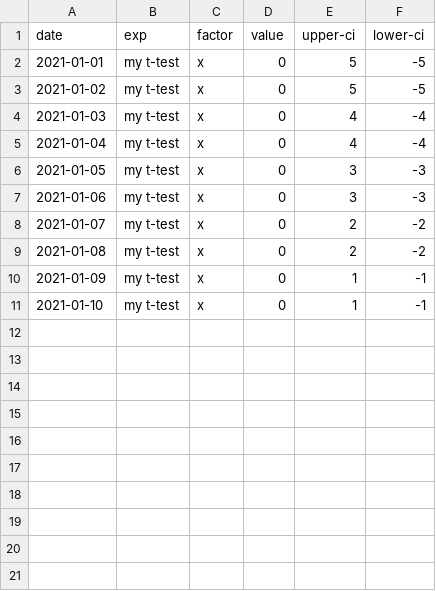
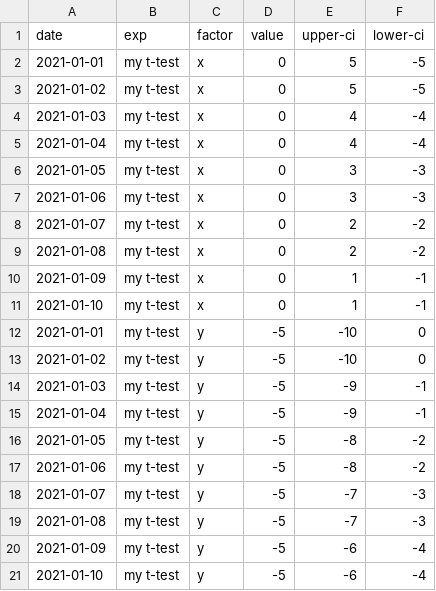
Before and after one commit to bradfordjohnson/example-data, a CSV file: data/line.csv, drawn as a sheet.

Commit message:
Update line.csv

```diff
--- a/data/line.csv
+++ b/data/line.csv
@@ -11 +11,11 @@ date,exp,factor,value,upper-ci,lower-ci
 2021-01-10,my t-test,x,0,1,-1
+2021-01-01,my t-test,y,-5,-10,0
+2021-01-02,my t-test,y,-5,-10,0
+2021-01-03,my t-test,y,-5,-9,-1
+2021-01-04,my t-test,y,-5,-9,-1
+2021-01-05,my t-test,y,-5,-8,-2
+2021-01-06,my t-test,y,-5,-8,-2
+2021-01-07,my t-test,y,-5,-7,-3
+2021-01-08,my t-test,y,-5,-7,-3
+2021-01-09,my t-test,y,-5,-6,-4
+2021-01-10,my t-test,y,-5,-6,-4
```
